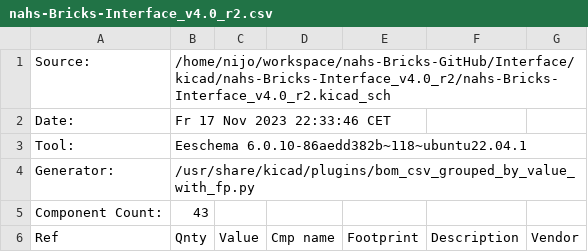
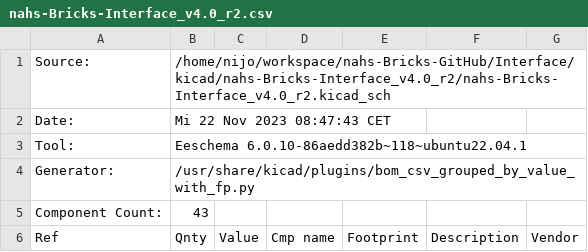
Before and after one commit to NAHS-Bricks/Interface, a CSV file: kicad/nahs-Bricks-Interface_v4.0_r2/nahs-Bricks-Interface_v4.0_r2.csv, drawn as a sheet; only a part is shown.

```diff
--- a/kicad/nahs-Bricks-Interface_v4.0_r2/nahs-Bricks-Interface_v4.0_r2.csv
+++ b/kicad/nahs-Bricks-Interface_v4.0_r2/nahs-Bricks-Interface_v4.0_r2.csv
@@ -1,3 +1,3 @@
 "Source:","/home/nijo/workspace/nahs-Bricks-GitHub/Interface/kicad/nahs-Bricks-Interface_v4.0_r2/nahs-Bricks-Interface_v4.0_r2.kicad_sch"
-"Date:","Fr 17 Nov 2023 22:33:46 CET"
+"Date:","Mi 22 Nov 2023 08:47:43 CET"
 "Tool:","Eeschema 6.0.10-86aedd382b~118~ubuntu22.04.1"
```
Also changed, not shown: 5 other files.
